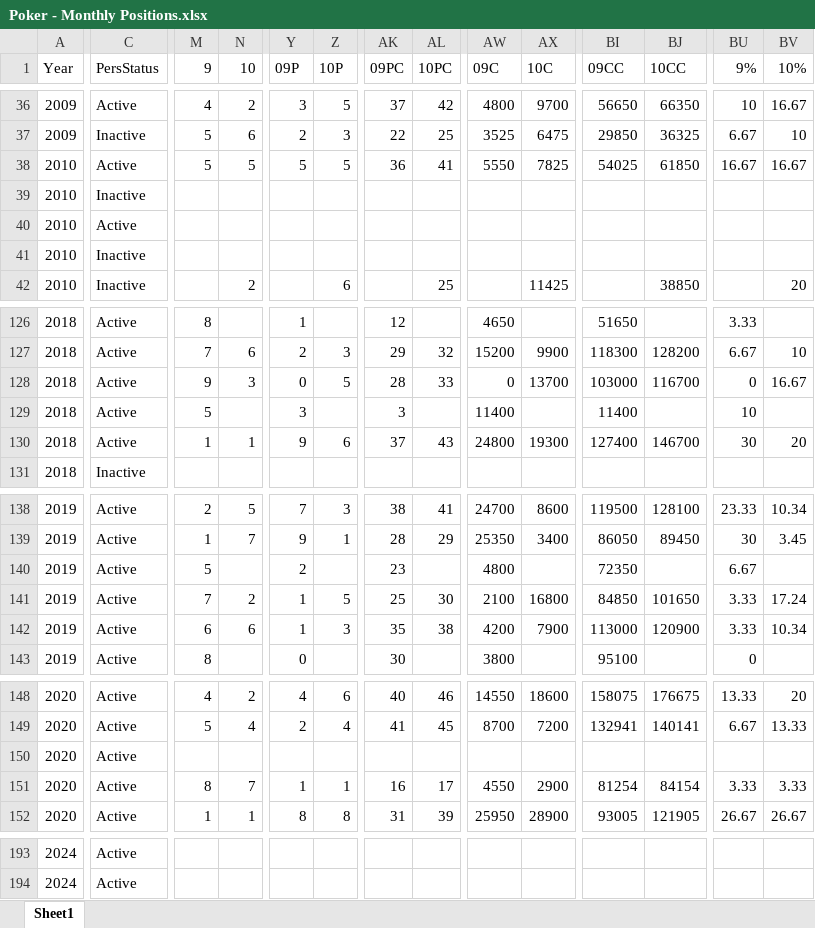
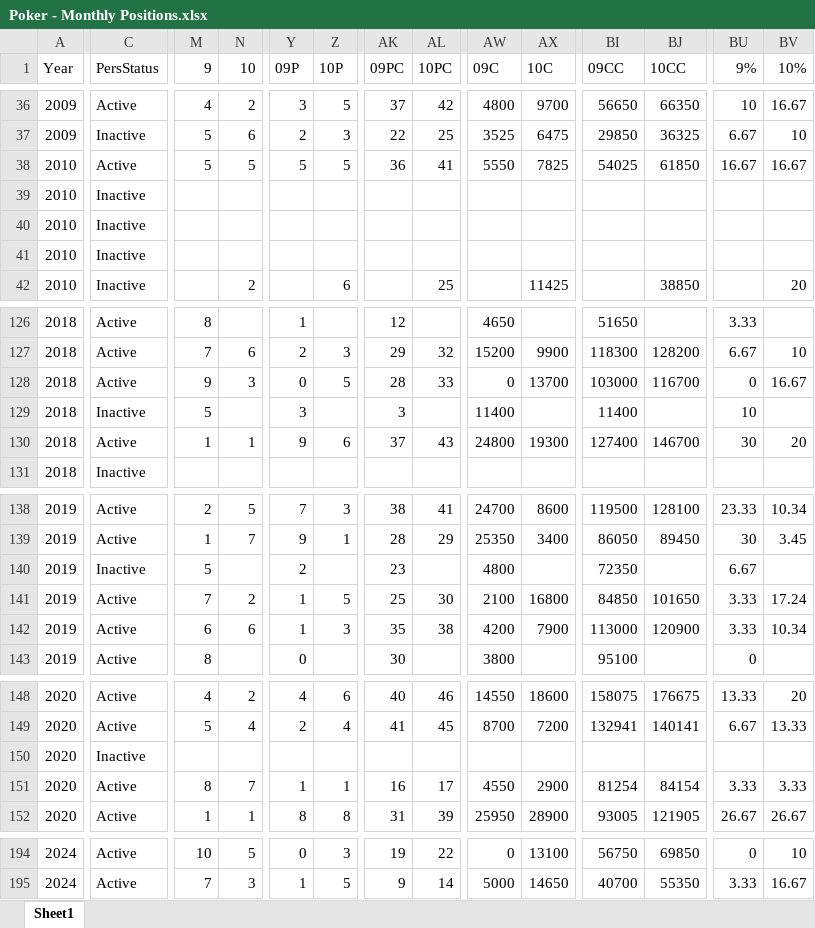
Before and after one commit to alexander-williamson/bucks-poker.com, an Excel workbook: app/data/Poker - Monthly Positions.xlsx, sheet Sheet1, drawn as a sheet; only a part is shown, gaps mark what is left out; values as stored, in another font and other column widths than the file's, no borders; addresses are those after the commit; the diff covers the shown part only; the diff names each change by its address in the sheet, - before the commit and + after, or states it on an @@ line.

```diff
--- a/app/data/Poker - Monthly Positions.xlsx (sheet Sheet1)
+++ b/app/data/Poker - Monthly Positions.xlsx (sheet Sheet1)
-C40 (PersStatus): Active
+C40 (PersStatus): Inactive
-C129 (PersStatus): Active
+C129 (PersStatus): Inactive
-C140 (PersStatus): Active
+C140 (PersStatus): Inactive
-C150 (PersStatus): Active
+C150 (PersStatus): Inactive
-M194 (9): (empty)
+M194 (9): 10
-N194 (10): (empty)
+N194 (10): 5
-Y194 (09P): (empty)
+Y194 (09P): 0
-Z194 (10P): (empty)
+Z194 (10P): 3
-AK194 (09PC): (empty)
+AK194 (09PC): 19
-AL194 (10PC): (empty)
+AL194 (10PC): 22
-AW194 (09C): (empty)
+AW194 (09C): 0
-AX194 (10C): (empty)
+AX194 (10C): 13100
-BI194 (09CC): (empty)
+BI194 (09CC): 56750
-BJ194 (10CC): (empty)
+BJ194 (10CC): 69850
-BU194 (9%): (empty)
+BU194 (9%): 0
-BV194 (10%): (empty)
+BV194 (10%): 10
-M195 (9): (empty)
+M195 (9): 7
-N195 (10): (empty)
+N195 (10): 3
-Y195 (09P): (empty)
+Y195 (09P): 1
-Z195 (10P): (empty)
+Z195 (10P): 5
-AK195 (09PC): (empty)
+AK195 (09PC): 9
-AL195 (10PC): (empty)
+AL195 (10PC): 14
-AW195 (09C): (empty)
+AW195 (09C): 5000
-AX195 (10C): (empty)
+AX195 (10C): 14650
-BI195 (09CC): (empty)
+BI195 (09CC): 40700
-BJ195 (10CC): (empty)
+BJ195 (10CC): 55350
-BU195 (9%): (empty)
+BU195 (9%): 3.33
-BV195 (10%): (empty)
+BV195 (10%): 16.67
```
Also changed, not shown: 1 added row and 102 edited cells elsewhere in this sheet, app/data/Poker - Person Info.xlsx, app/data/Poker - Year Figures.xlsx, 1 other file.
